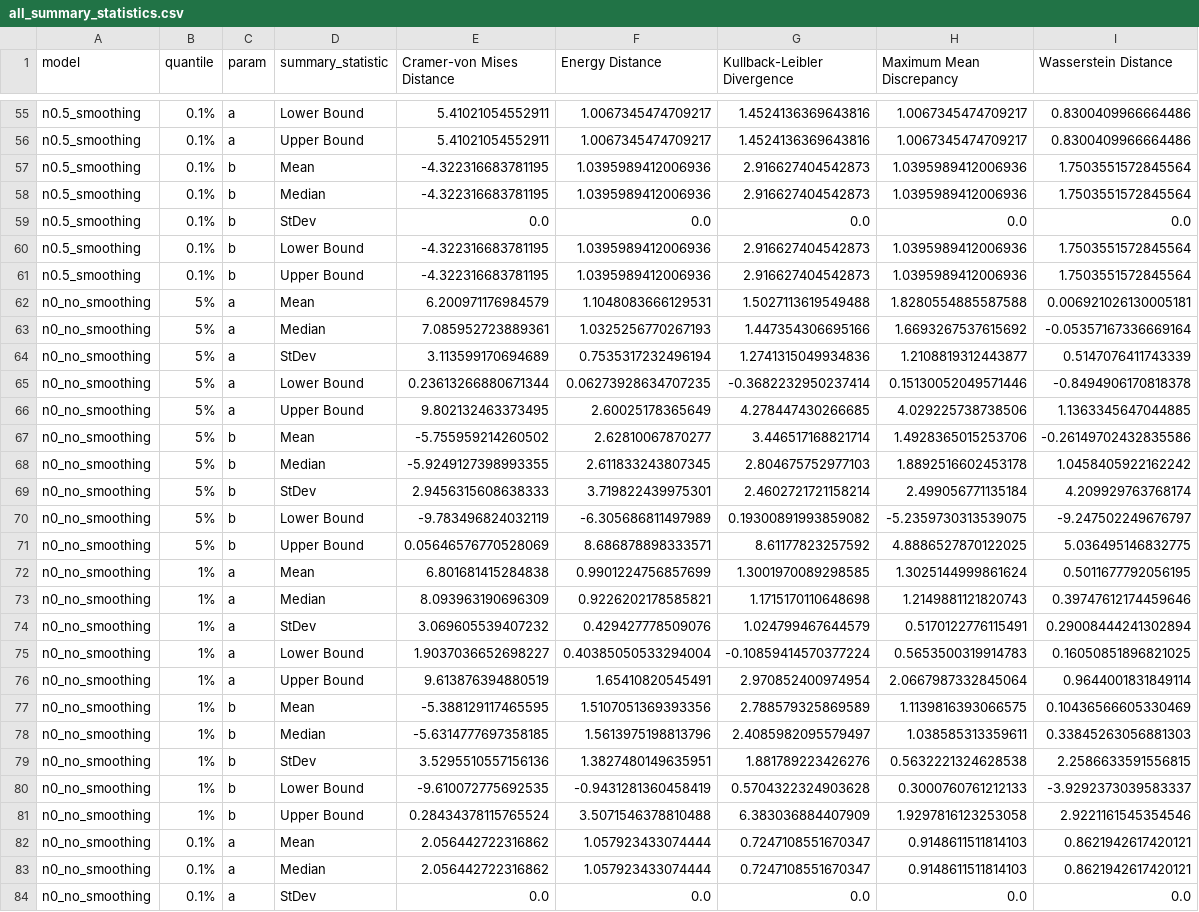
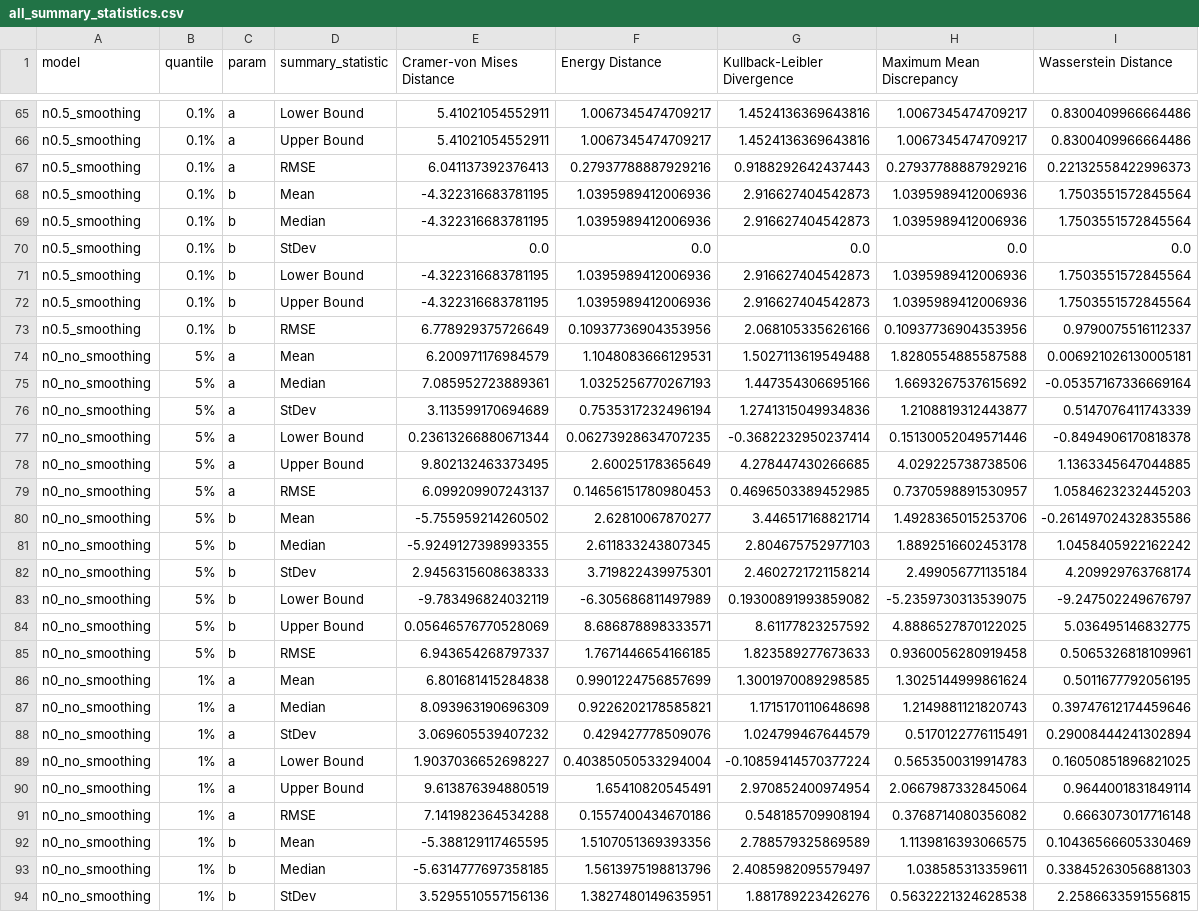
Before and after one commit to alex1031/abcpde, a CSV file: lotka_volterra/dataframe/all_summary_statistics.csv, drawn as a sheet; only a part is shown, gaps mark what is left out; the shorter side is filled out with more unchanged rows; the diff covers the shown part only.

Commit message:
added RMSE values for dataframe and table.

```diff
--- a/lotka_volterra/dataframe/all_summary_statistics.csv
+++ b/lotka_volterra/dataframe/all_summary_statistics.csv
@@ -56,2 +66,3 @@ n0.5_smoothing,0.1%,a,Lower Bound,5.41021054552911,1.0067345474709217,1.45241363
 n0.5_smoothing,0.1%,a,Upper Bound,5.41021054552911,1.0067345474709217,1.4524136369643816,1.0067345474709217,0.8300409966664486
+n0.5_smoothing,0.1%,a,RMSE,6.041137392376413,0.27937788887929216,0.9188292642437443,0.27937788887929216,0.22132558422996373
 n0.5_smoothing,0.1%,b,Mean,-4.322316683781195,1.0395989412006936,2.916627404542873,1.0395989412006936,1.7503551572845564
@@ -61,2 +72,3 @@ n0.5_smoothing,0.1%,b,Lower Bound,-4.322316683781195,1.0395989412006936,2.916627
 n0.5_smoothing,0.1%,b,Upper Bound,-4.322316683781195,1.0395989412006936,2.916627404542873,1.0395989412006936,1.7503551572845564
+n0.5_smoothing,0.1%,b,RMSE,6.778929375726649,0.10937736904353956,2.068105335626166,0.10937736904353956,0.9790075516112337
 n0_no_smoothing,5%,a,Mean,6.200971176984579,1.1048083666129531,1.5027113619549488,1.8280554885587588,0.006921026130005181
@@ -66,2 +78,3 @@ n0_no_smoothing,5%,a,Lower Bound,0.23613266880671344,0.06273928634707235,-0.3682
 n0_no_smoothing,5%,a,Upper Bound,9.802132463373495,2.60025178365649,4.278447430266685,4.029225738738506,1.1363345647044885
+n0_no_smoothing,5%,a,RMSE,6.099209907243137,0.14656151780980453,0.4696503389452985,0.7370598891530957,1.0584623232445203
 n0_no_smoothing,5%,b,Mean,-5.755959214260502,2.62810067870277,3.446517168821714,1.4928365015253706,-0.26149702432835586
@@ -71,2 +84,3 @@ n0_no_smoothing,5%,b,Lower Bound,-9.783496824032119,-6.305686811497989,0.1930089
 n0_no_smoothing,5%,b,Upper Bound,0.05646576770528069,8.686878898333571,8.61177823257592,4.8886527870122025,5.036495146832775
+n0_no_smoothing,5%,b,RMSE,6.943654268797337,1.7671446654166185,1.823589277673633,0.9360056280919458,0.5065326818109961
 n0_no_smoothing,1%,a,Mean,6.801681415284838,0.9901224756857699,1.3001970089298585,1.3025144999861624,0.5011677792056195
@@ -76,2 +90,3 @@ n0_no_smoothing,1%,a,Lower Bound,1.9037036652698227,0.40385050533294004,-0.10859
 n0_no_smoothing,1%,a,Upper Bound,9.613876394880519,1.65410820545491,2.970852400974954,2.0667987332845064,0.9644001831849114
+n0_no_smoothing,1%,a,RMSE,7.141982364534288,0.1557400434670186,0.548185709908194,0.3768714080356082,0.6663073017716148
 n0_no_smoothing,1%,b,Mean,-5.388129117465595,1.5107051369393356,2.788579325869589,1.1139816393066575,0.10436566605330469
```
Also changed, not shown: 13 added rows elsewhere in this file, 50 other files.
